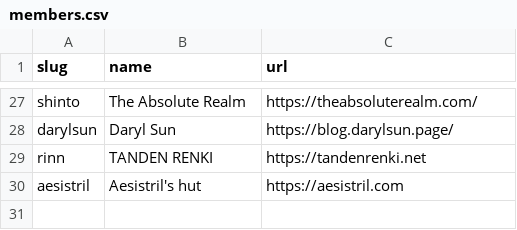
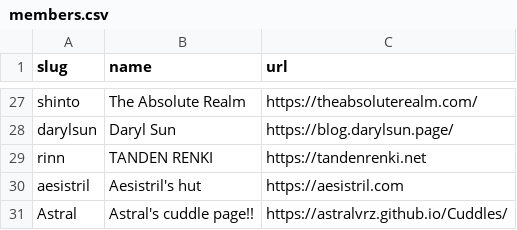
Before and after one commit to mincerafter42/cuddler-webring, a CSV file: _data/members.csv, drawn as a sheet; only a part is shown, gaps mark what is left out.

Commit message:
Update members.csv

```diff
--- a/_data/members.csv
+++ b/_data/members.csv
@@ -30 +30,2 @@ rinn,"TANDEN RENKI",https://tandenrenki.net
 aesistril,"Aesistril's hut",https://aesistril.com
+Astral,"Astral's cuddle page!!",https://astralvrz.github.io/Cuddles/
```
